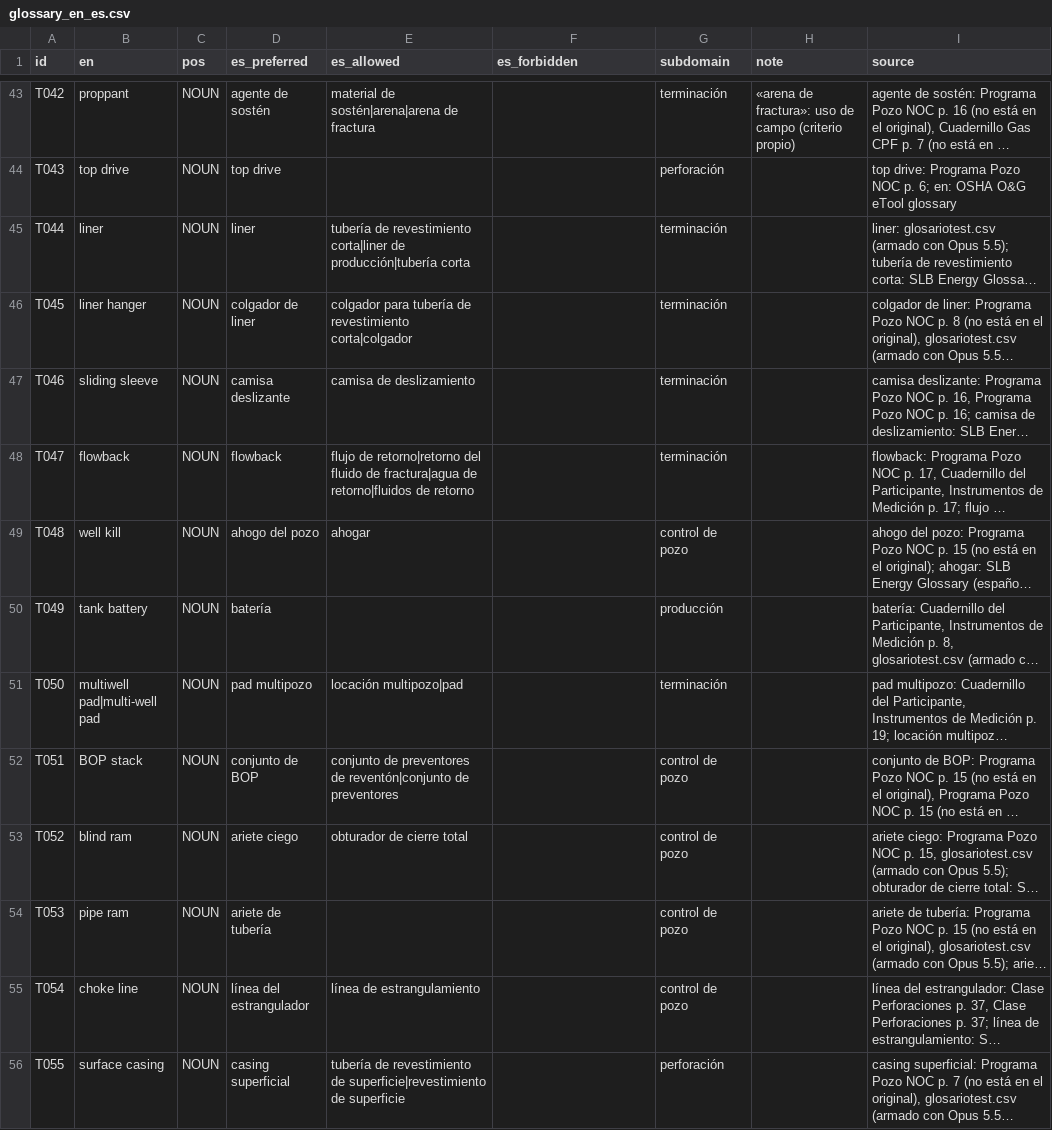
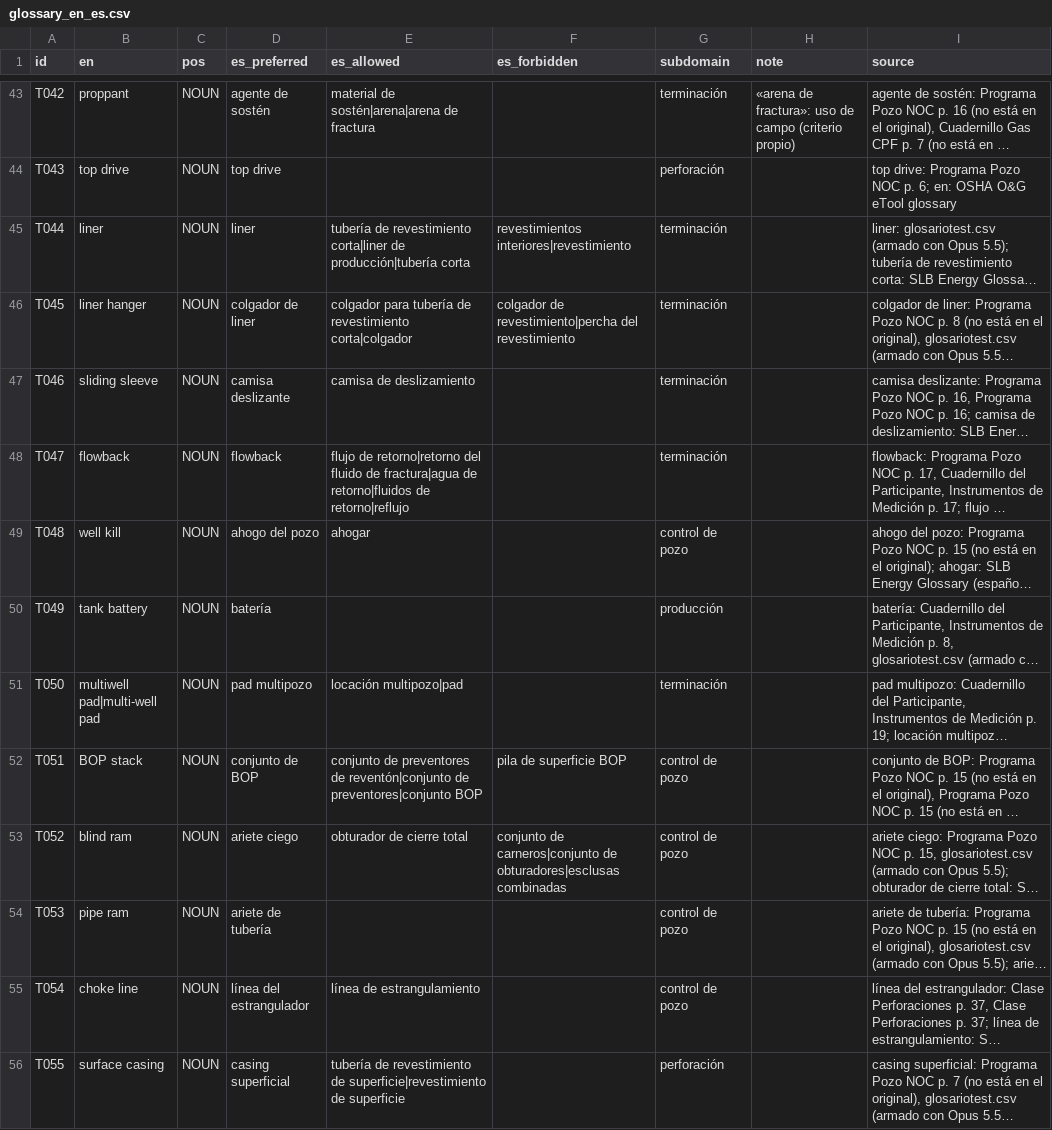
Before and after one commit to ismaelcharles/termcheck-og, a CSV file: data/glossary/glossary_en_es.csv, drawn as a sheet; only a part is shown, gaps mark what is left out; long unchanged cells end in …; the diff covers the shown part only; the diff names each change by its address in the sheet, - before the commit and + after, or states it on an @@ line.

```diff
--- a/data/glossary/glossary_en_es.csv
+++ b/data/glossary/glossary_en_es.csv
-F45 (es_forbidden): (empty)
+F45 (es_forbidden): revestimientos interiores|revestimiento
-F46 (es_forbidden): (empty)
+F46 (es_forbidden): colgador de revestimiento|percha del revestimiento
-E48 (es_allowed): …retorno|fluidos de retorno
+E48 (es_allowed): …retorno|fluidos de retorno|reflujo
-E52 (es_allowed): …reventón|conjunto de preventores
+E52 (es_allowed): …reventón|conjunto de preventores|conjunto BOP
-F52 (es_forbidden): (empty)
+F52 (es_forbidden): pila de superficie BOP
-F53 (es_forbidden): (empty)
+F53 (es_forbidden): conjunto de carneros|conjunto de obturadores|esclusas combinadas
```
Also changed, not shown: 19 edited cells elsewhere in this file, 14 other files.
